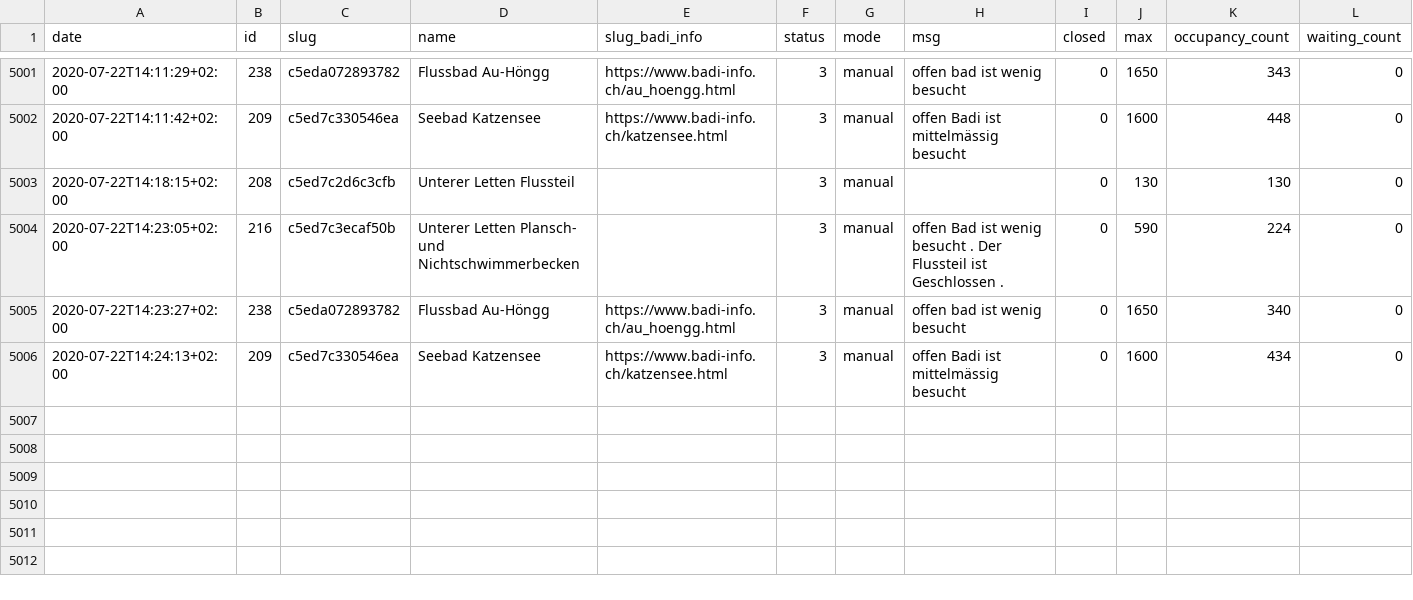
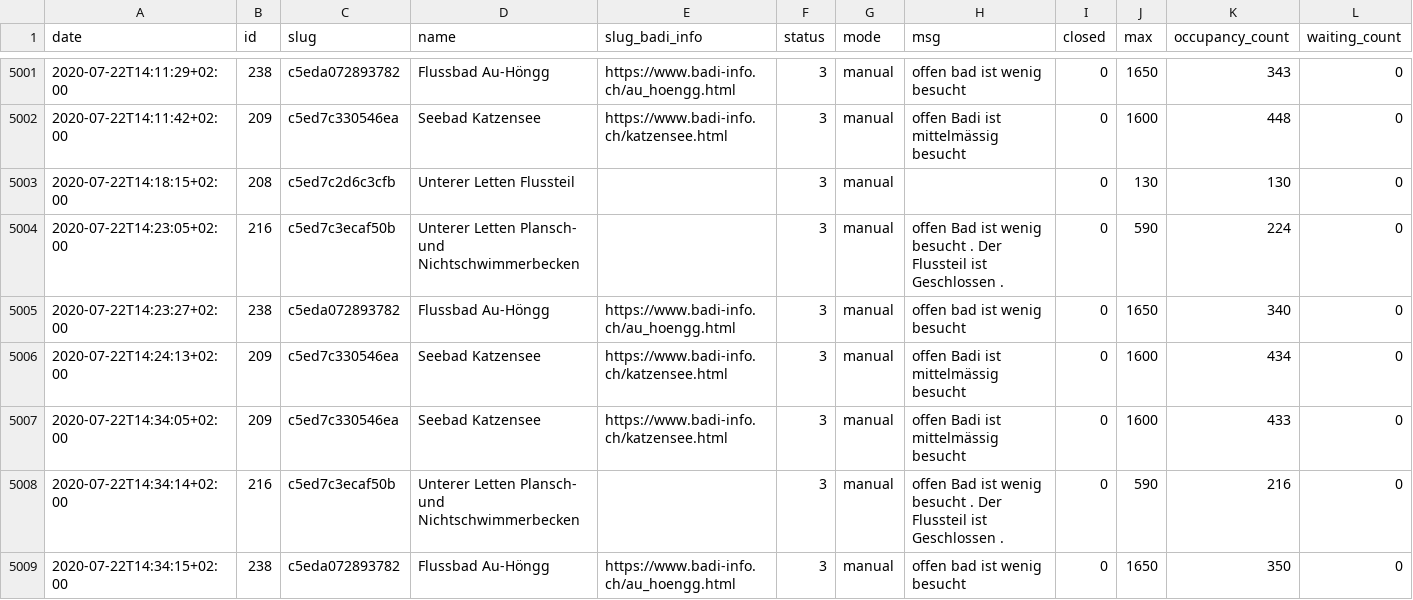
Before and after one commit to opendatazurich/opendatazurich.github.io, a CSV file: automation/badi-counter/badi_counter.csv, drawn as a sheet; only a part is shown, gaps mark what is left out; the diff names each change by its address in the sheet, - before the commit and + after, or states it on an @@ line.

Commit message:
Update badi_counter.csv with latest data

```diff
--- a/automation/badi-counter/badi_counter.csv
+++ b/automation/badi-counter/badi_counter.csv
+row 5007: 2020-07-22T14:34:05+02:00 | 209 | c5ed7c330546ea | Seebad Katzensee | https://www.badi-info.ch/katzensee.html | 3 | manual | offen Badi ist mittelmässig besucht | 0 | 1600 | 433 | 0
+row 5008: 2020-07-22T14:34:14+02:00 | 216 | c5ed7c3ecaf50b | Unterer Letten Plansch- und Nichtschwimmerbecken |  | 3 | manual | offen Bad ist wenig besucht . Der Flussteil ist Geschlossen . | 0 | 590 | 216 | 0
+row 5009: 2020-07-22T14:34:15+02:00 | 238 | c5eda072893782 | Flussbad Au-Höngg | https://www.badi-info.ch/au_hoengg.html | 3 | manual | offen bad ist wenig besucht | 0 | 1650 | 350 | 0
```
